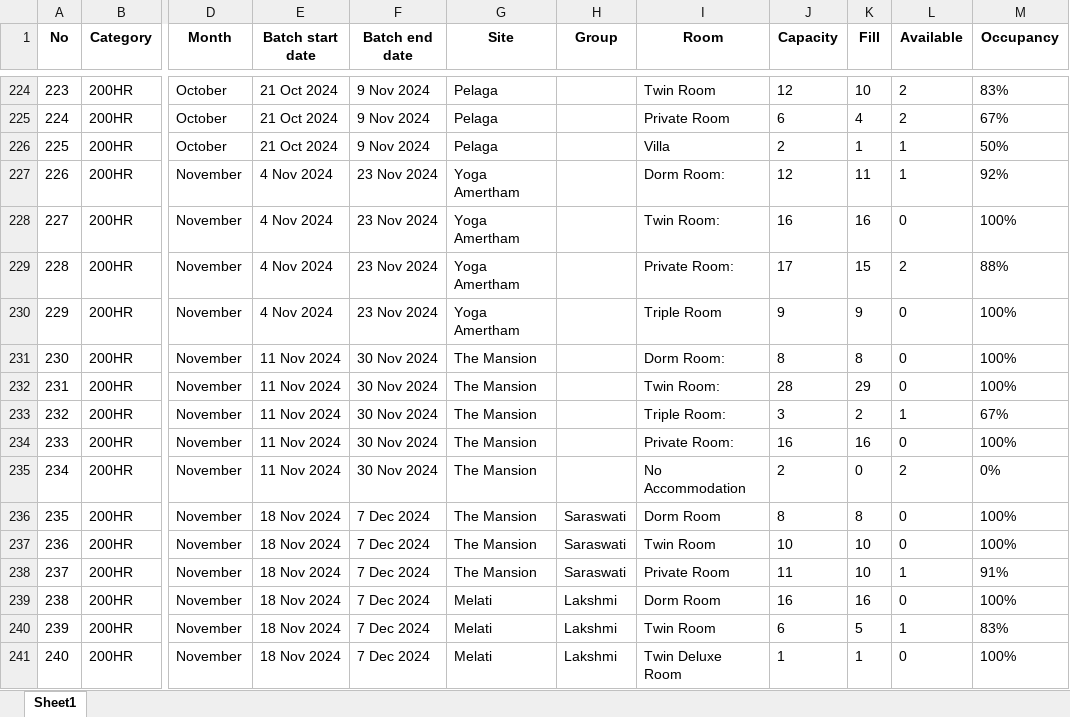
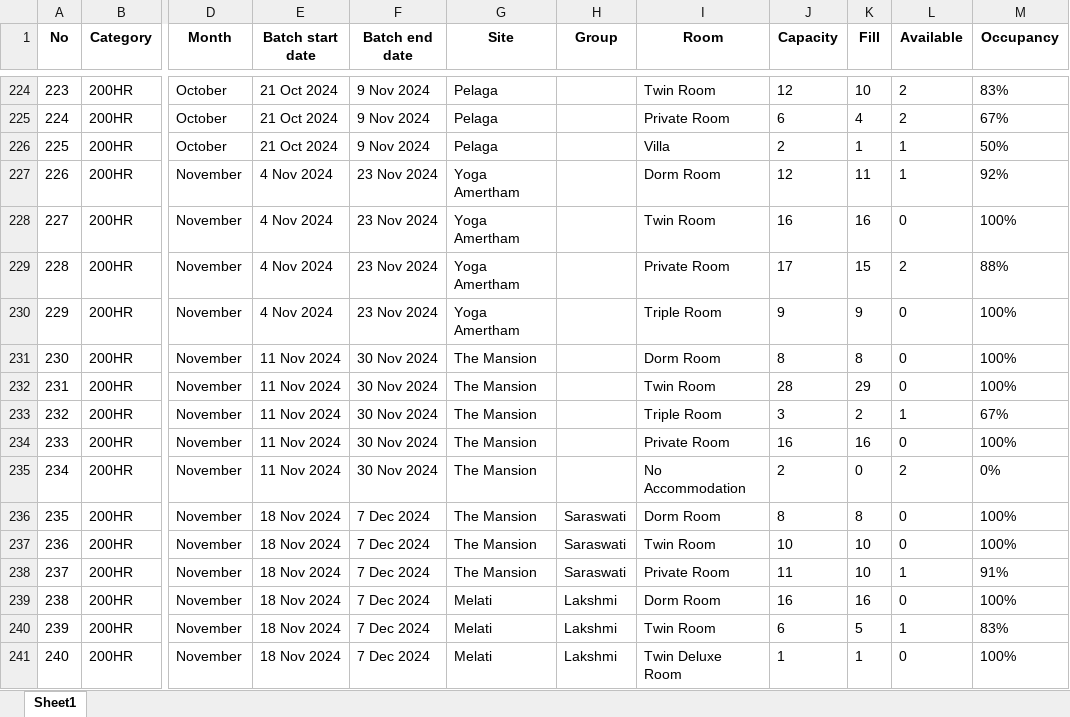
Before and after one commit to antoniusawe/sales-report, an Excel workbook: data/bali_occupancy.xlsx, sheet Sheet1, drawn as a sheet; only a part is shown, gaps mark what is left out; values as stored, in another font and other column widths than the file's, no borders; the diff covers the shown part only; the diff names each change by its address in the sheet, - before the commit and + after, or states it on an @@ line.

```diff
--- a/data/bali_occupancy.xlsx (sheet Sheet1)
+++ b/data/bali_occupancy.xlsx (sheet Sheet1)
-I227 (Room): Dorm Room:
+I227 (Room): Dorm Room
-I228 (Room): Twin Room:
+I228 (Room): Twin Room
-I229 (Room): Private Room:
+I229 (Room): Private Room
-I231 (Room): Dorm Room:
+I231 (Room): Dorm Room
-I232 (Room): Twin Room:
+I232 (Room): Twin Room
-I233 (Room): Triple Room:
+I233 (Room): Triple Room
-I234 (Room): Private Room:
+I234 (Room): Private Room
```
Also changed, not shown: 32 added rows and 3 edited cells elsewhere in this sheet.
